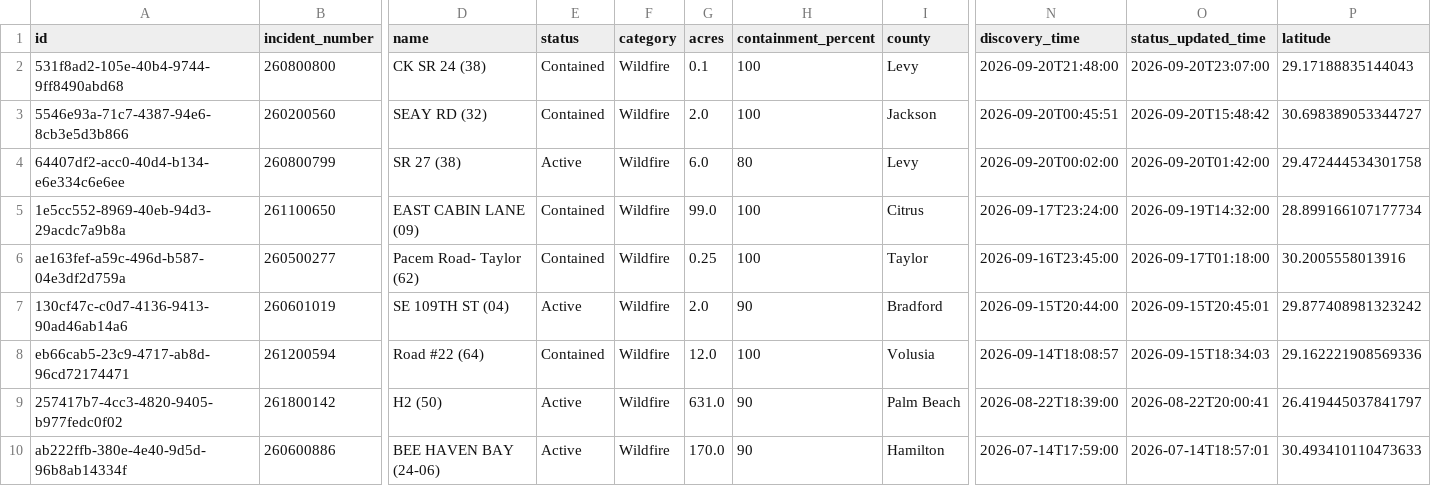
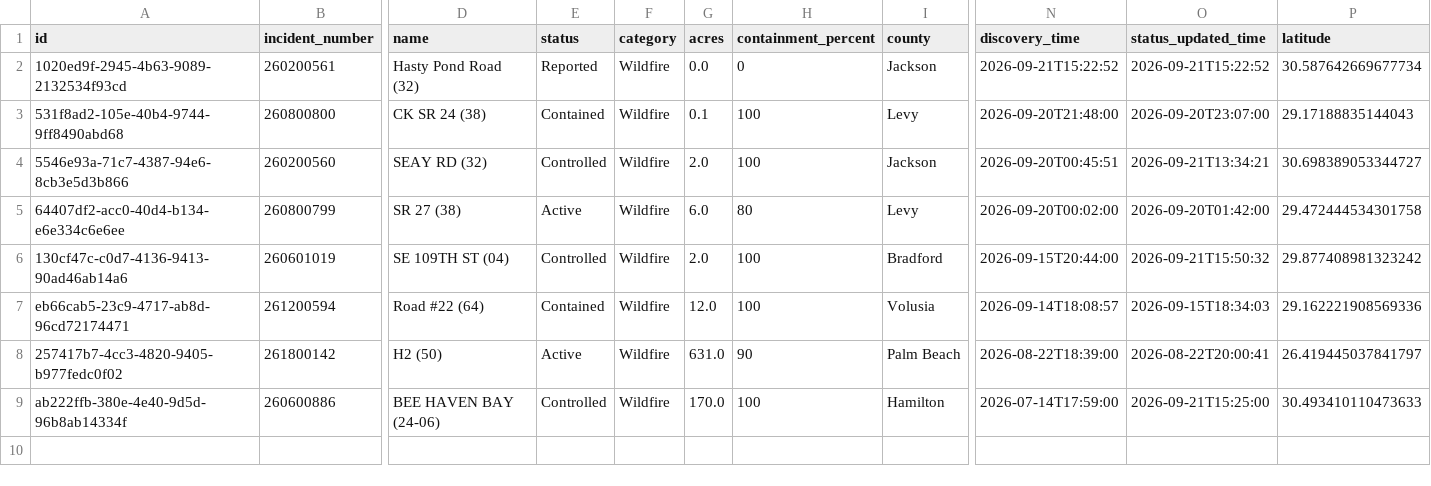
Before and after one commit to SunSentinel/wildfire-tracking-map, a CSV file: ffs_active_fires.csv, drawn as a sheet; only a part is shown, gaps mark what is left out; removed rows and columns are numbered as before the commit, all else as after; rows hold the shown columns only; the diff names each change by its address in the sheet, - before the commit and + after, or states it on an @@ line.

```diff
--- a/ffs_active_fires.csv
+++ b/ffs_active_fires.csv
+row 2: 1020ed9f-2945-4b63-9089-2132534f93cd | 260200561 | Hasty Pond Road (32) | Reported | Wildfire | 0.0 | 0 | Jackson | 2026-09-21T15:22:52 | 2026-09-21T15:22:52 | 30.587642669677734
-E4 (status): Contained
+E4 (status): Controlled
-O4 (status_updated_time): 2026-09-20T15:48:42
+O4 (status_updated_time): 2026-09-21T13:34:21
-row 5: 1e5cc552-8969-40eb-94d3-29acdc7a9b8a | 261100650 | EAST CABIN LANE (09) | Contained | Wildfire | 99.0 | 100 | Citrus | 2026-09-17T23:24:00 | 2026-09-19T14:32:00 | 28.899166107177734
-row 6: ae163fef-a59c-496d-b587-04e3df2d759a | 260500277 | Pacem Road- Taylor (62) | Contained | Wildfire | 0.25 | 100 | Taylor | 2026-09-16T23:45:00 | 2026-09-17T01:18:00 | 30.2005558013916
-E6 (status): Active
+E6 (status): Controlled
-H6 (containment_percent): 90
+H6 (containment_percent): 100
-O6 (status_updated_time): 2026-09-15T20:45:01
+O6 (status_updated_time): 2026-09-21T15:50:32
-E9 (status): Active
+E9 (status): Controlled
-H9 (containment_percent): 90
+H9 (containment_percent): 100
-O9 (status_updated_time): 2026-07-14T18:57:01
+O9 (status_updated_time): 2026-09-21T15:25:00
```
Also changed, not shown: 2 other files.
